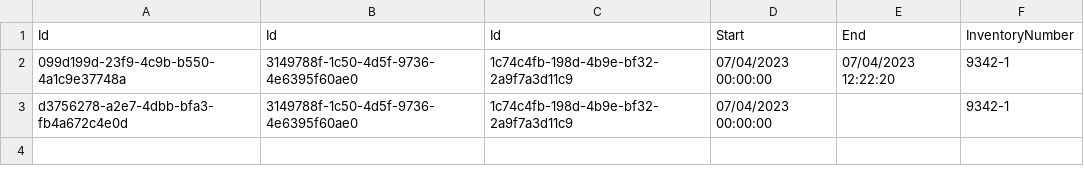
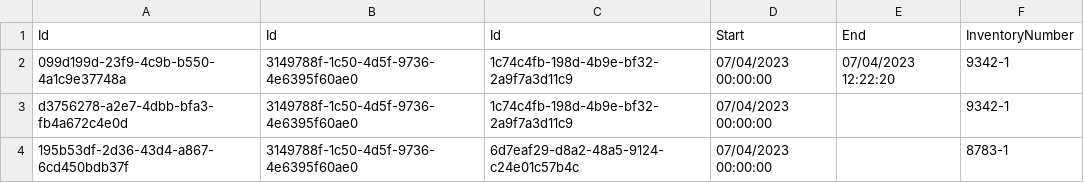
Before and after one commit to BulatovicBalsa/sims-project, a CSV file: Hospital/Data/loans.csv, drawn as a sheet.

```diff
--- a/Hospital/Data/loans.csv
+++ b/Hospital/Data/loans.csv
@@ -3 +3,2 @@ Id,Id,Id,Start,End,InventoryNumber
 d3756278-a2e7-4dbb-bfa3-fb4a672c4e0d,3149788f-1c50-4d5f-9736-4e6395f60ae0,1c74c4fb-198d-4b9e-bf32-2a9f7a3d11c9,07/04/2023 00:00:00,,9342-1
+195b53df-2d36-43d4-a867-6cd450bdb37f,3149788f-1c50-4d5f-9736-4e6395f60ae0,6d7eaf29-d8a2-48a5-9124-c24e01c57b4c,07/04/2023 00:00:00,,8783-1
```
Also changed, not shown: 3 other files.
